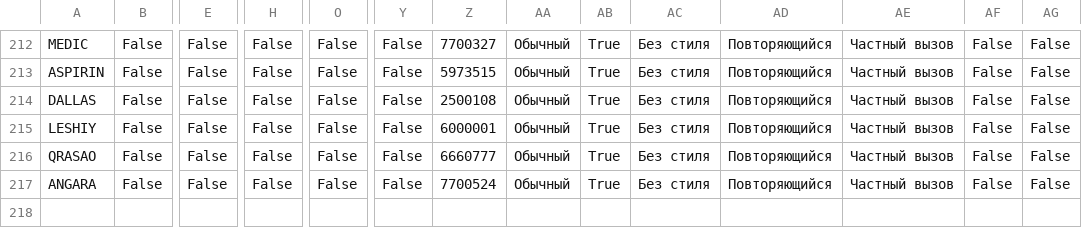
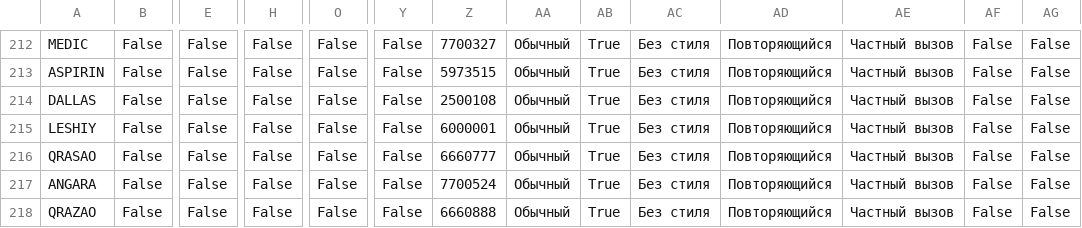
Before and after one commit to krot4u/Public_scripts, a CSV file: Devices_Contact_List/Motorola_Rus_Contact.csv, drawn as a sheet; only a part is shown, gaps mark what is left out; rows hold the shown columns only; the diff names each change by its address in the sheet, - before the commit and + after, or states it on an @@ line.

```diff
--- a/Devices_Contact_List/Motorola_Rus_Contact.csv
+++ b/Devices_Contact_List/Motorola_Rus_Contact.csv
+row 218: QRAZAO | False | False | False | False | False | 6660888 | Обычный | True | Без стиля | Повторяющийся | Частный вызов | False | False
```
Also changed, not shown: Devices_Contact_List/AnyTone_Contacts.csv, Devices_Contact_List/Motorola_Contact.csv, 8 other files.
